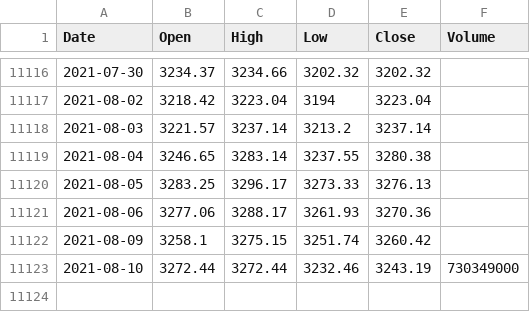
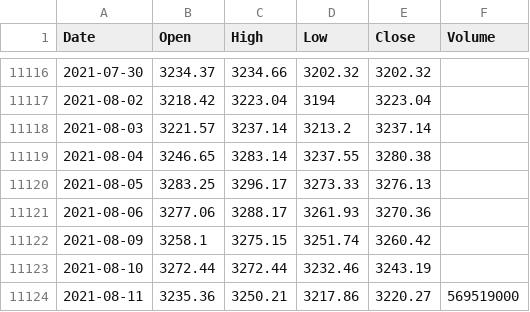
Before and after one commit to KwangYeol/stock-now, a CSV file: index/kospi.csv, drawn as a sheet; only a part is shown, gaps mark what is left out.

```diff
--- a/index/kospi.csv
+++ b/index/kospi.csv
@@ -11122,2 +11122,3 @@ Date,Open,High,Low,Close,Volume
 2021-08-09,3258.1,3275.15,3251.74,3260.42
-2021-08-10,3272.44,3272.44,3232.46,3243.19,730349000
+2021-08-10,3272.44,3272.44,3232.46,3243.19
+2021-08-11,3235.36,3250.21,3217.86,3220.27,569519000
```
Also changed, not shown: index/dax.csv, index/nasdaq.csv, 4 other files.
